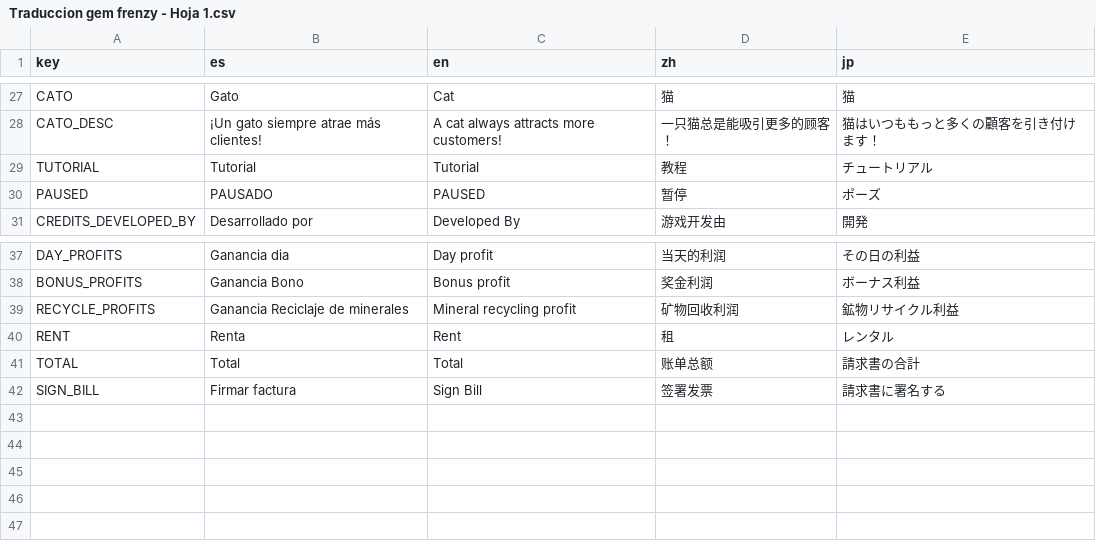
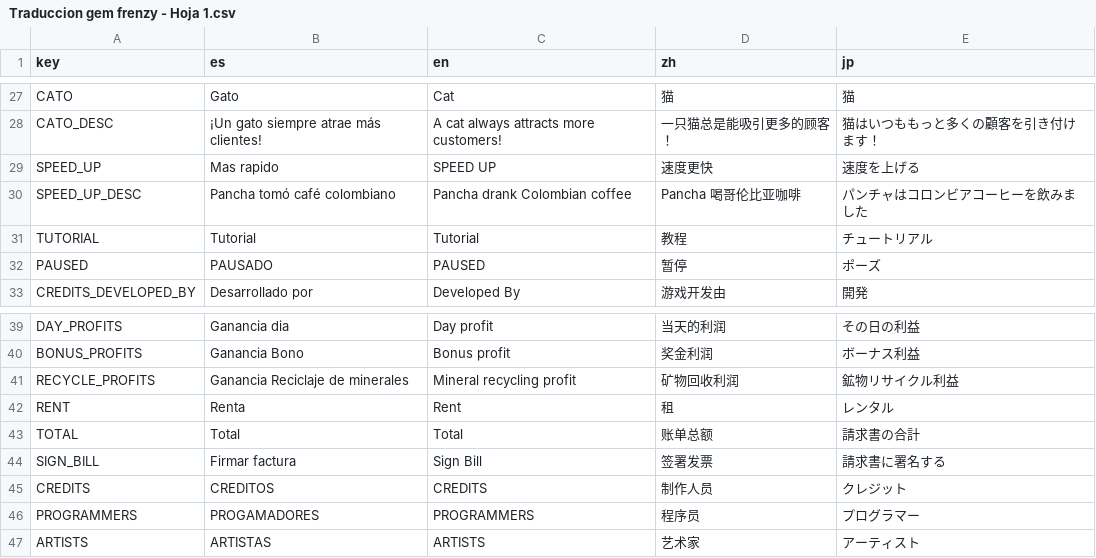
Before and after one commit to soetgdeznsgk/UN-Gamejam2---Gem-Frenzy, a CSV file: localizacion/Traduccion gem frenzy - Hoja 1.csv, drawn as a sheet; only a part is shown, gaps mark what is left out.

```diff
--- a/localizacion/Traduccion gem frenzy - Hoja 1.csv
+++ b/localizacion/Traduccion gem frenzy - Hoja 1.csv
@@ -35,2 +35,4 @@ CATO,Gato,Cat,猫,猫
 CATO_DESC,¡Un gato siempre atrae más clientes!,A cat always attracts more customers!,一只猫总是能吸引更多的顾客！,猫はいつももっと多くの顧客を引き付けます！
+SPEED_UP,Mas rapido,SPEED UP,速度更快,速度を上げる
+SPEED_UP_DESC,Pancha tomó café colombiano,Pancha drank Colombian coffee,Pancha 喝哥伦比亚咖啡,パンチャはコロンビアコーヒーを飲みました
 TUTORIAL,Tutorial,Tutorial,教程,チュートリアル
@@ -49 +51,4 @@ TOTAL,Total,Total,账单总额,請求書の合計
 SIGN_BILL,Firmar factura,Sign Bill,签署发票,請求書に署名する
+CREDITS,CREDITOS,CREDITS,制作人员,クレジット
+PROGRAMMERS,PROGAMADORES,PROGRAMMERS,程序员,プログラマー
+ARTISTS,ARTISTAS,ARTISTS,艺术家,アーティスト
```
Also changed, not shown: 32 other files.
